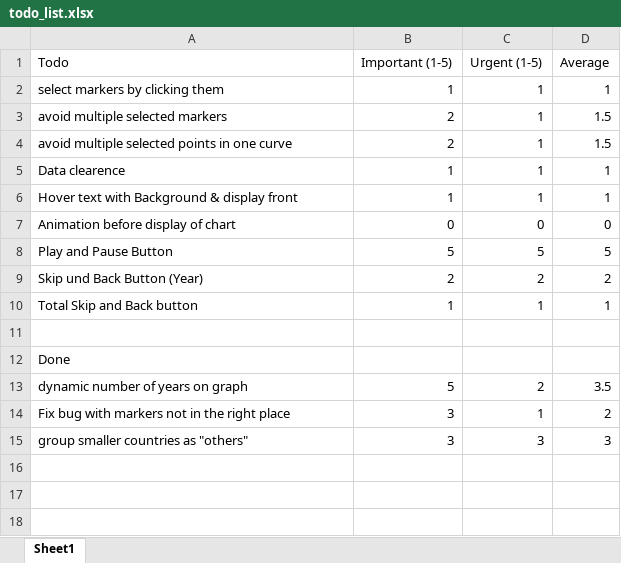
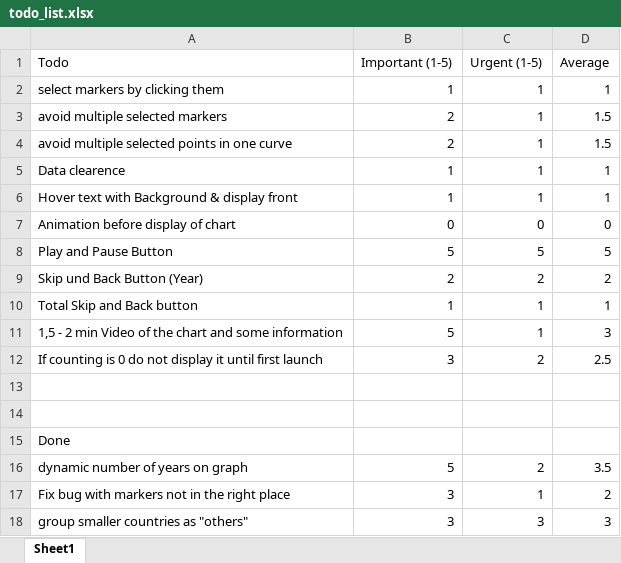
Before and after one commit to flixlix/2223ws-workshop-franklin, an Excel workbook: project/todo_list.xlsx, sheet Sheet1, drawn as a sheet; values as stored, in another font and other column widths than the file's, no borders; conditional formats not drawn; the diff names each change by its address in the sheet, - before the commit and + after, or states it on an @@ line.

Commit message:
Update todo_list.xlsx
Added some Tasks

```diff
--- a/project/todo_list.xlsx (sheet Sheet1)
+++ b/project/todo_list.xlsx (sheet Sheet1)
+row 11: 1,5 - 2 min Video of the chart and some information | 5 | 1 | 3
+row 12: If counting is 0 do not display it until first launch | 3 | 2 | 2.5
+row 13: (empty)
```
